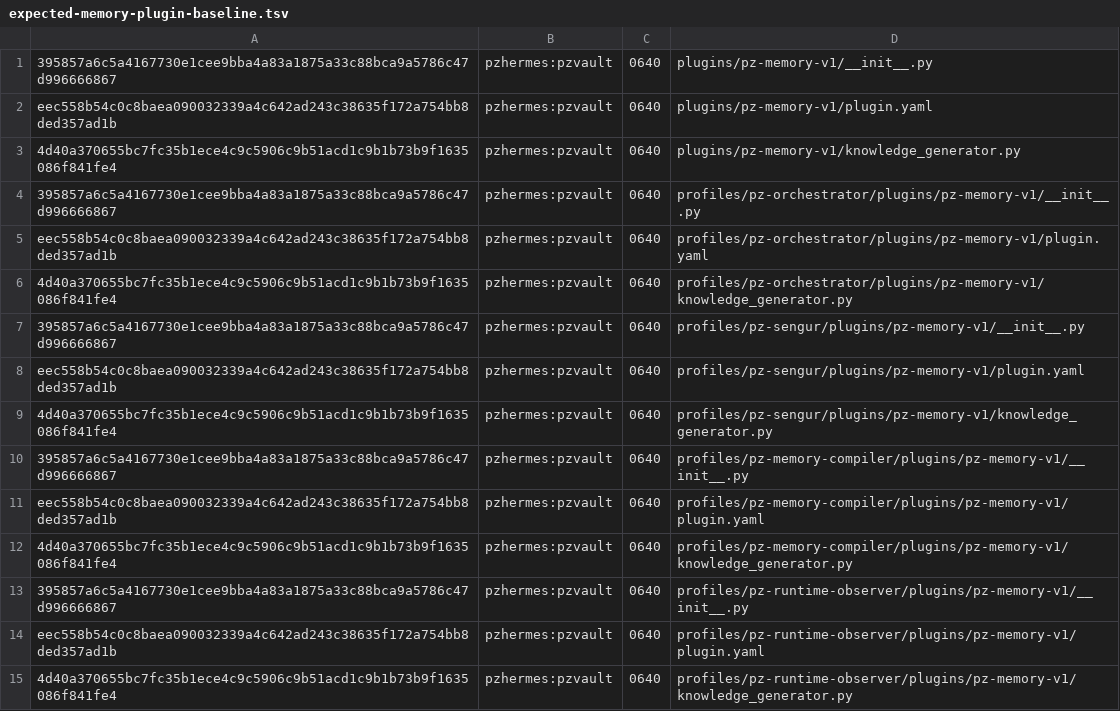
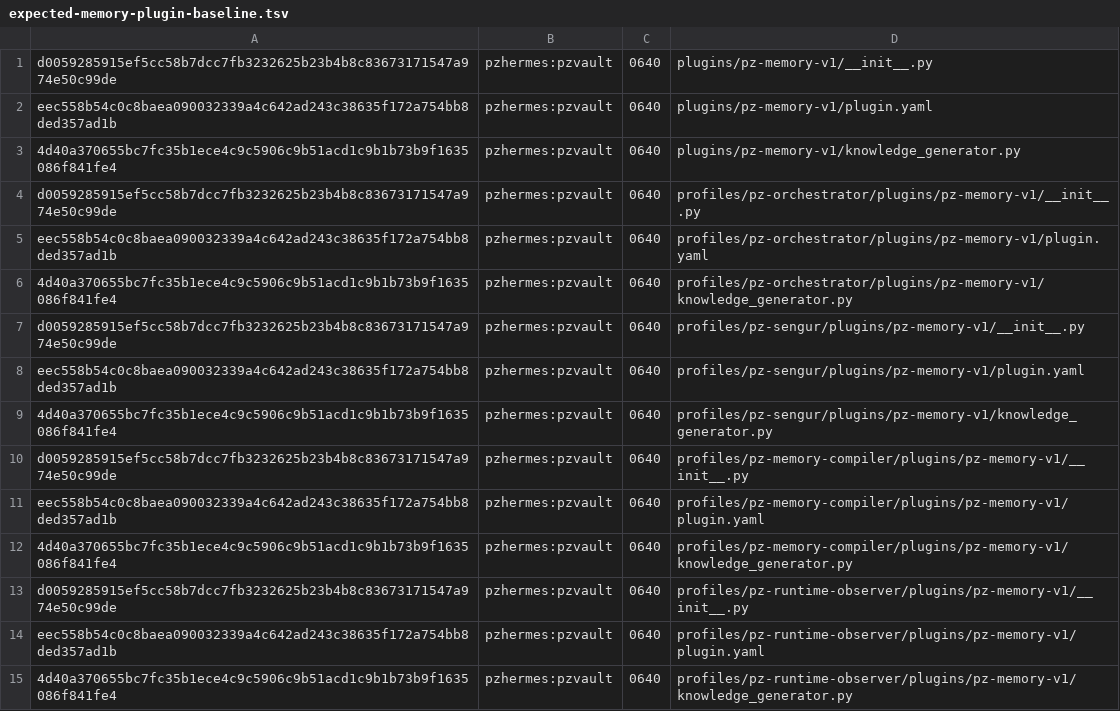
Before and after one commit to MehmetSengur/pikselzone-memory-os, a TSV file: policy/expected-memory-plugin-baseline.tsv, drawn as a sheet.

```diff
--- a/policy/expected-memory-plugin-baseline.tsv
+++ b/policy/expected-memory-plugin-baseline.tsv
@@ -1,14 +1,14 @@
-395857a6c5a4167730e1cee9bba4a83a1875a33c88bca9a5786c47d996666867	pzhermes:pzvault	0640	plugins/pz-memory-v1/__init__.py
+d0059285915ef5cc58b7dcc7fb3232625b23b4b8c83673171547a974e50c99de	pzhermes:pzvault	0640	plugins/pz-memory-v1/__init__.py
 eec558b54c0c8baea090032339a4c642ad243c38635f172a754bb8ded357ad1b	pzhermes:pzvault	0640	plugins/pz-memory-v1/plugin.yaml
 4d40a370655bc7fc35b1ece4c9c5906c9b51acd1c9b1b73b9f1635086f841fe4	pzhermes:pzvault	0640	plugins/pz-memory-v1/knowledge_generator.py
-395857a6c5a4167730e1cee9bba4a83a1875a33c88bca9a5786c47d996666867	pzhermes:pzvault	0640	profiles/pz-orchestrator/plugins/pz-memory-v1/__init__.py
+d0059285915ef5cc58b7dcc7fb3232625b23b4b8c83673171547a974e50c99de	pzhermes:pzvault	0640	profiles/pz-orchestrator/plugins/pz-memory-v1/__init__.py
 eec558b54c0c8baea090032339a4c642ad243c38635f172a754bb8ded357ad1b	pzhermes:pzvault	0640	profiles/pz-orchestrator/plugins/pz-memory-v1/plugin.yaml
 4d40a370655bc7fc35b1ece4c9c5906c9b51acd1c9b1b73b9f1635086f841fe4	pzhermes:pzvault	0640	profiles/pz-orchestrator/plugins/pz-memory-v1/knowledge_generator.py
-395857a6c5a4167730e1cee9bba4a83a1875a33c88bca9a5786c47d996666867	pzhermes:pzvault	0640	profiles/pz-sengur/plugins/pz-memory-v1/__init__.py
+d0059285915ef5cc58b7dcc7fb3232625b23b4b8c83673171547a974e50c99de	pzhermes:pzvault	0640	profiles/pz-sengur/plugins/pz-memory-v1/__init__.py
 eec558b54c0c8baea090032339a4c642ad243c38635f172a754bb8ded357ad1b	pzhermes:pzvault	0640	profiles/pz-sengur/plugins/pz-memory-v1/plugin.yaml
 4d40a370655bc7fc35b1ece4c9c5906c9b51acd1c9b1b73b9f1635086f841fe4	pzhermes:pzvault	0640	profiles/pz-sengur/plugins/pz-memory-v1/knowledge_generator.py
-395857a6c5a4167730e1cee9bba4a83a1875a33c88bca9a5786c47d996666867	pzhermes:pzvault	0640	profiles/pz-memory-compiler/plugins/pz-memory-v1/__init__.py
+d0059285915ef5cc58b7dcc7fb3232625b23b4b8c83673171547a974e50c99de	pzhermes:pzvault	0640	profiles/pz-memory-compiler/plugins/pz-memory-v1/__init__.py
 eec558b54c0c8baea090032339a4c642ad243c38635f172a754bb8ded357ad1b	pzhermes:pzvault	0640	profiles/pz-memory-compiler/plugins/pz-memory-v1/plugin.yaml
 4d40a370655bc7fc35b1ece4c9c5906c9b51acd1c9b1b73b9f1635086f841fe4	pzhermes:pzvault	0640	profiles/pz-memory-compiler/plugins/pz-memory-v1/knowledge_generator.py
-395857a6c5a4167730e1cee9bba4a83a1875a33c88bca9a5786c47d996666867	pzhermes:pzvault	0640	profiles/pz-runtime-observer/plugins/pz-memory-v1/__init__.py
+d0059285915ef5cc58b7dcc7fb3232625b23b4b8c83673171547a974e50c99de	pzhermes:pzvault	0640	profiles/pz-runtime-observer/plugins/pz-memory-v1/__init__.py
 eec558b54c0c8baea090032339a4c642ad243c38635f172a754bb8ded357ad1b	pzhermes:pzvault	0640	profiles/pz-runtime-observer/plugins/pz-memory-v1/plugin.yaml
```
Also changed, not shown: 6 other files.
